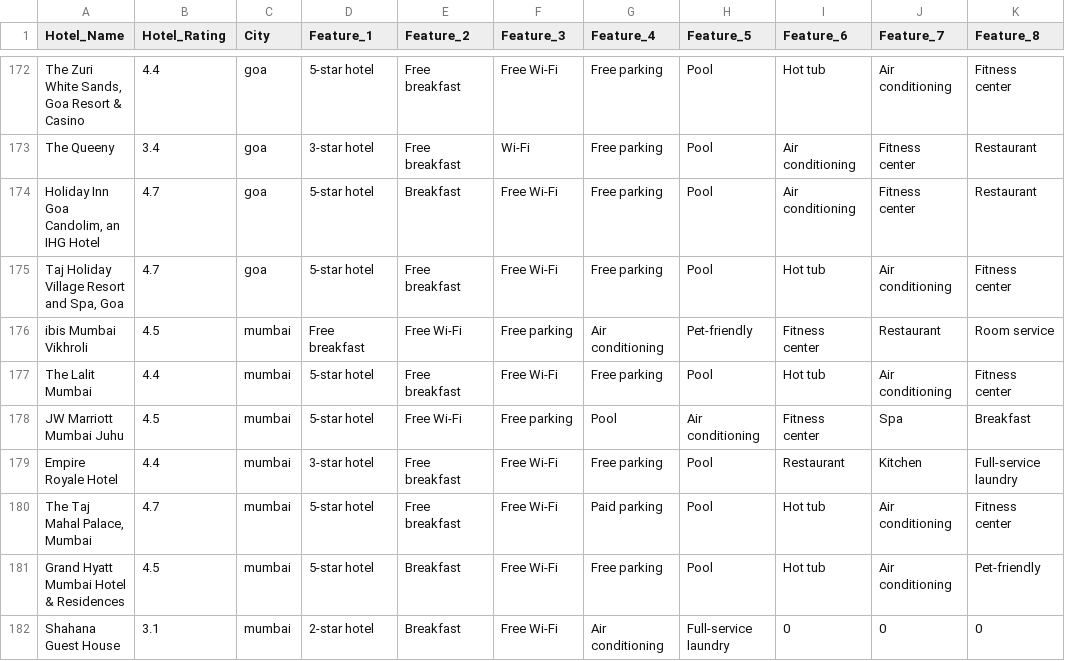
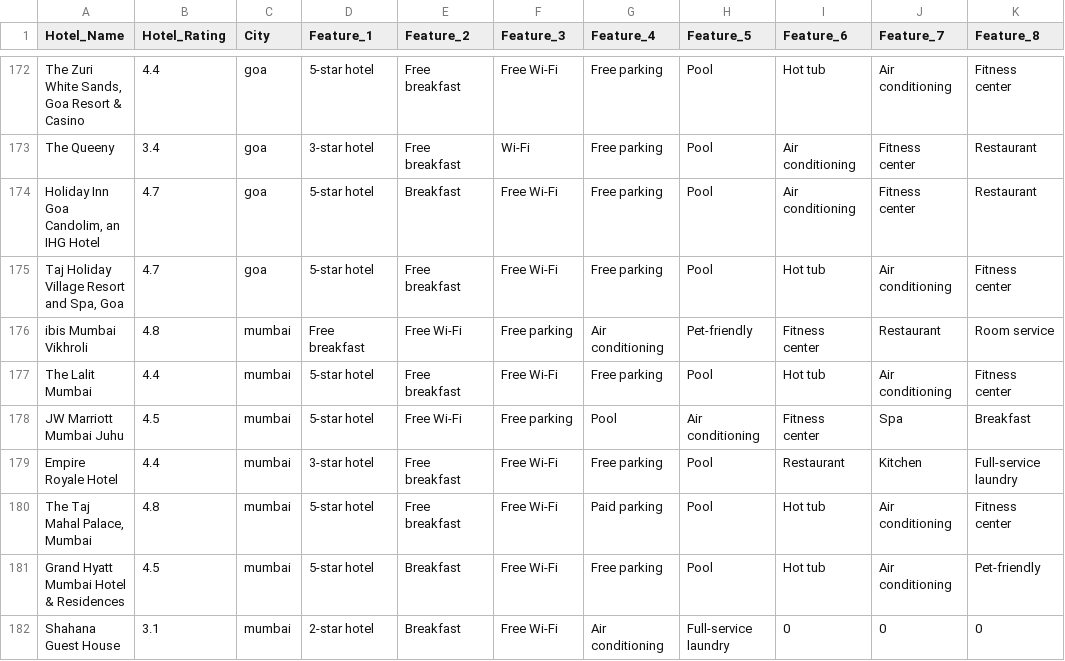
Before and after one commit to rutuja2611/Tour-Travel, a CSV file: google_hotel.csv, drawn as a sheet; only a part is shown, gaps mark what is left out; the diff names each change by its address in the sheet, - before the commit and + after, or states it on an @@ line.

```diff
--- a/google_hotel.csv
+++ b/google_hotel.csv
-B176 (Hotel_Rating): 4.5
+B176 (Hotel_Rating): 4.8
-B180 (Hotel_Rating): 4.7
+B180 (Hotel_Rating): 4.8
```
Also changed, not shown: 8 other files.
